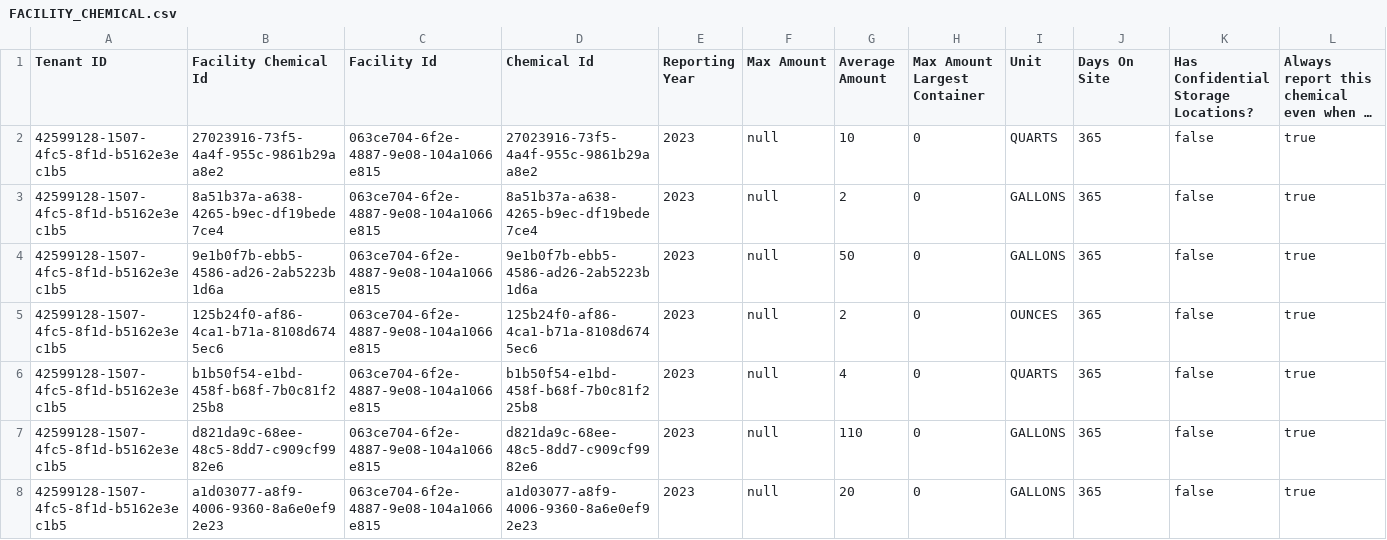
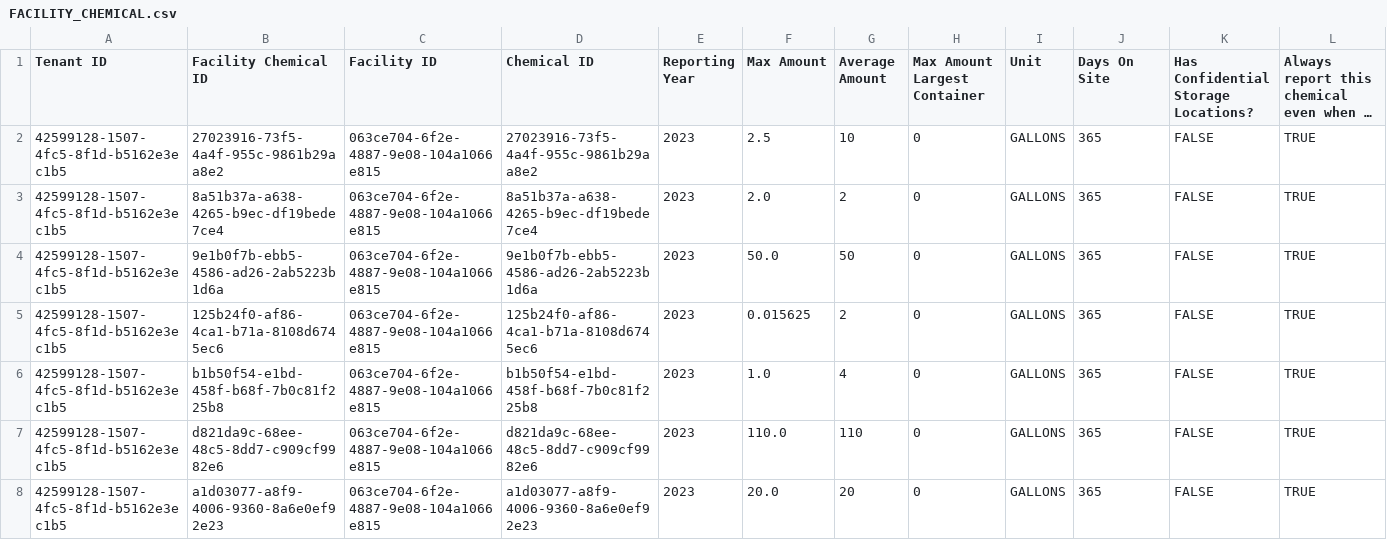
Before and after one commit to Encamp/comply-auto-ingest-23, a CSV file: castriota/FACILITY_CHEMICAL.csv, drawn as a sheet; long unchanged cells end in …; the diff names each change by its address in the sheet, - before the commit and + after, or states it on an @@ line.

```diff
--- a/castriota/FACILITY_CHEMICAL.csv
+++ b/castriota/FACILITY_CHEMICAL.csv
-B1: Facility Chemical Id
+B1: Facility Chemical ID
-C1: Facility Id
+C1: Facility ID
-D1: Chemical Id
+D1: Chemical ID
-F2 (Max Amount): null
+F2 (Max Amount): 2.5
-I2 (Unit): QUARTS
+I2 (Unit): GALLONS
-K2:K8: false
+K2:K8: FALSE
-L2:L8: true
+L2:L8: TRUE
-F3 (Max Amount): null
+F3 (Max Amount): 2.0
-F4 (Max Amount): null
+F4 (Max Amount): 50.0
-F5 (Max Amount): null
+F5 (Max Amount): 0.015625
-I5 (Unit): OUNCES
+I5 (Unit): GALLONS
-F6 (Max Amount): null
+F6 (Max Amount): 1.0
-I6 (Unit): QUARTS
+I6 (Unit): GALLONS
-F7 (Max Amount): null
+F7 (Max Amount): 110.0
-F8 (Max Amount): null
+F8 (Max Amount): 20.0
```
Also changed, not shown: castriota/FACILITY_CHEMICAL_STORAGE_LOCATION.csv.
